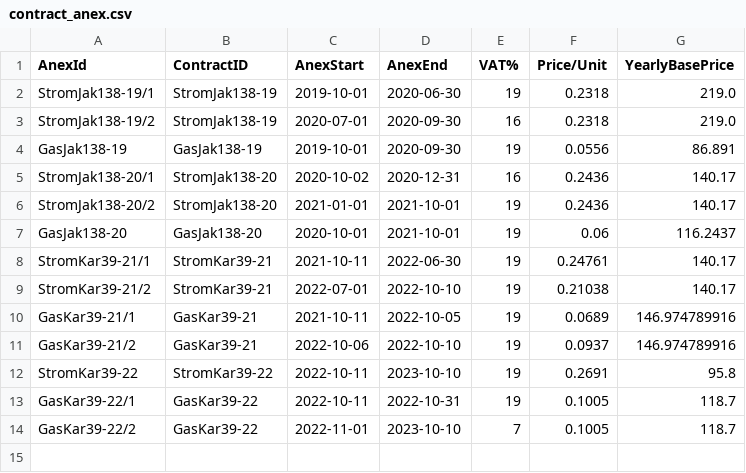
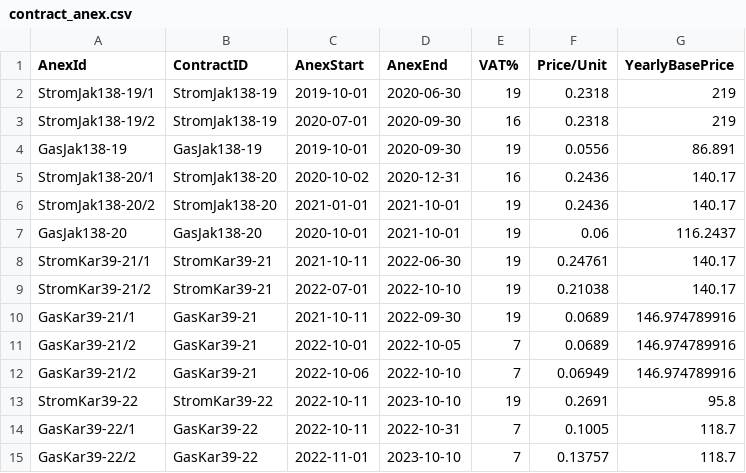
Before and after one commit to klupp/HomeExpenses, a CSV file: contracts/contract_anex.csv, drawn as a sheet.

Commit message:
Contract Updates
- Contract settlements added
- Contract anex table fixed with the latest changes.

```diff
--- a/contracts/contract_anex.csv
+++ b/contracts/contract_anex.csv
@@ -1,4 +1,4 @@
 AnexId,ContractID,AnexStart,AnexEnd,VAT%,Price/Unit,YearlyBasePrice
-StromJak138-19/1,StromJak138-19,2019-10-01,2020-06-30,19,0.2318,219.0
-StromJak138-19/2,StromJak138-19,2020-07-01,2020-09-30,16,0.2318,219.0
+StromJak138-19/1,StromJak138-19,2019-10-01,2020-06-30,19,0.2318,219
+StromJak138-19/2,StromJak138-19,2020-07-01,2020-09-30,16,0.2318,219
 GasJak138-19,GasJak138-19,2019-10-01,2020-09-30,19,0.0556,86.891
@@ -9,6 +9,7 @@ StromKar39-21/1,StromKar39-21,2021-10-11,2022-06-30,19,0.24761,140.17
 StromKar39-21/2,StromKar39-21,2022-07-01,2022-10-10,19,0.21038,140.17
-GasKar39-21/1,GasKar39-21,2021-10-11,2022-10-05,19,0.0689,146.974789916
-GasKar39-21/2,GasKar39-21,2022-10-06,2022-10-10,19,0.0937,146.974789916
+GasKar39-21/1,GasKar39-21,2021-10-11,2022-09-30,19,0.0689,146.974789916
+GasKar39-21/2,GasKar39-21,2022-10-01,2022-10-05,7,0.0689,146.974789916
+GasKar39-21/2,GasKar39-21,2022-10-06,2022-10-10,7,0.06949,146.974789916
 StromKar39-22,StromKar39-22,2022-10-11,2023-10-10,19,0.2691,95.8
-GasKar39-22/1,GasKar39-22,2022-10-11,2022-10-31,19,0.1005,118.7
-GasKar39-22/2,GasKar39-22,2022-11-01,2023-10-10,7,0.1005,118.7
+GasKar39-22/1,GasKar39-22,2022-10-11,2022-10-31,7,0.1005,118.7
+GasKar39-22/2,GasKar39-22,2022-11-01,2023-10-10,7,0.13757,118.7
```
Also changed, not shown: 1 other file.
